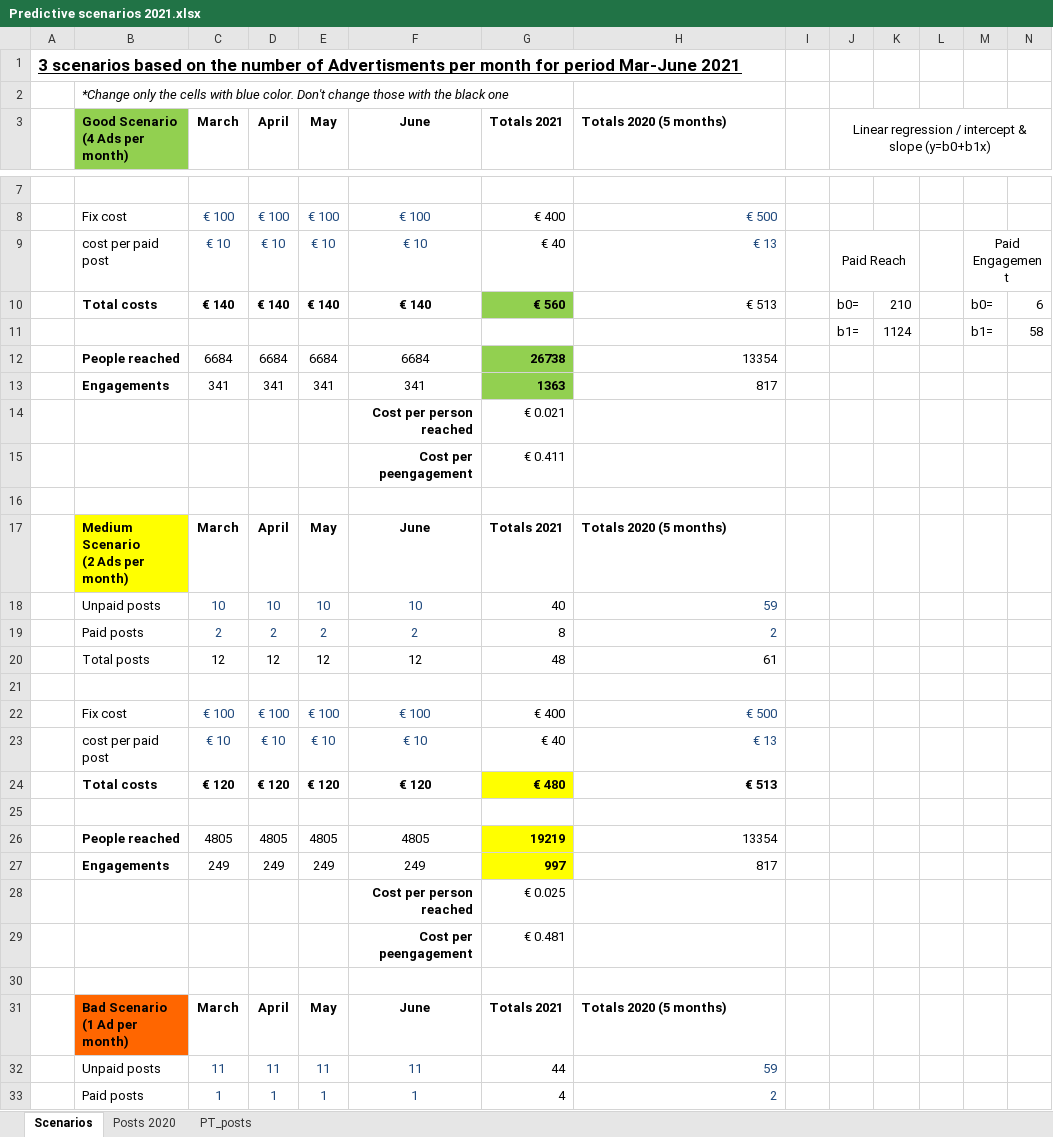
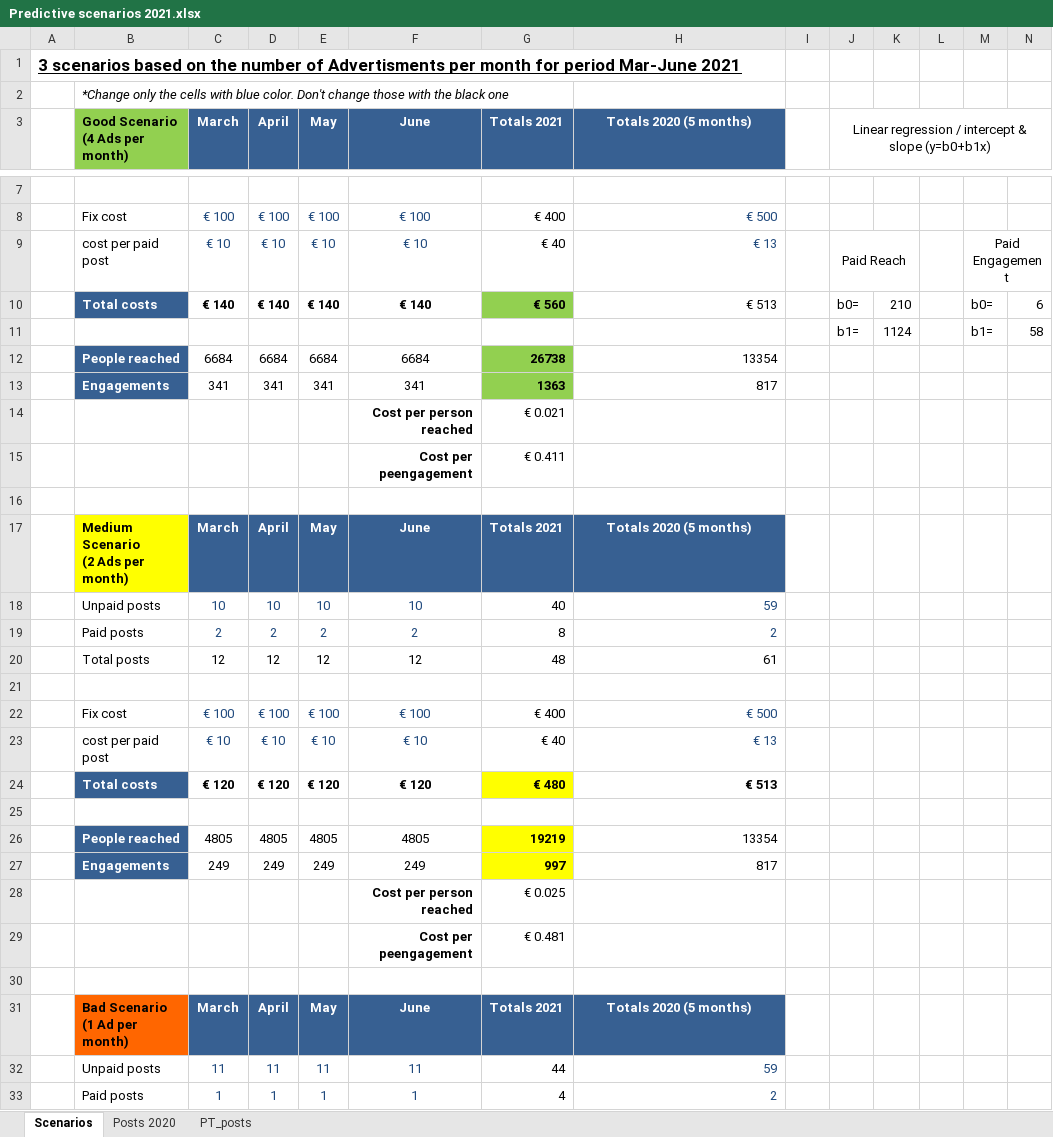
Before and after one commit to Anastasios12/Bubble-Cleaning-FB-analysis, an Excel workbook: Predictive scenarios 2021.xlsx, sheet Scenarios, drawn as a sheet; only a part is shown, gaps mark what is left out; values as stored, in another font and other column widths than the file's, no borders; the diff covers the shown part only; the diff names each change by its address in the sheet, - before the commit and + after, or states it on an @@ line.

Commit message:
Add files via upload
3 predictive scenarios for 2021. Budget and results

```diff
--- a/Predictive scenarios 2021.xlsx (sheet Scenarios)
+++ b/Predictive scenarios 2021.xlsx (sheet Scenarios)
@@ C3:H3 fill: none → #376092, text colour: black → #FFFFFF @@
-H3 alignment: left
+H3 alignment: center
@@ B10 fill: none → #376092, text colour: black → #FFFFFF @@
@@ B12:B13 fill: none → #376092, text colour: black → #FFFFFF @@
@@ C17:H17 fill: none → #376092, text colour: black → #FFFFFF @@
-H17 alignment: left
+H17 alignment: center
@@ B24 fill: none → #376092, text colour: black → #FFFFFF @@
@@ B26:B27 fill: none → #376092, text colour: black → #FFFFFF @@
@@ C31:H31 fill: none → #376092, text colour: black → #FFFFFF @@
-H31 alignment: left
+H31 alignment: center
```
Also changed, not shown: cell formats elsewhere in this sheet.
